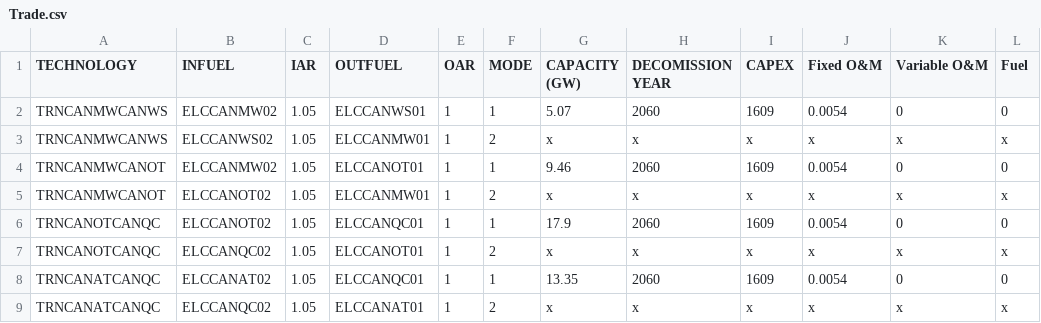
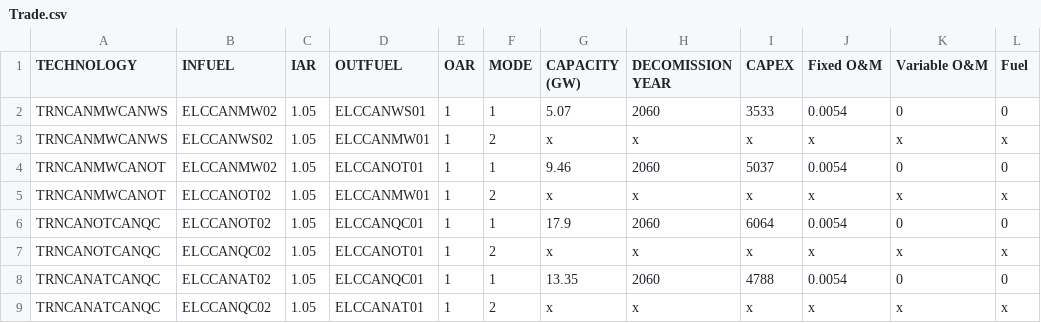
Before and after one commit to DeltaE/Canada-U.S.-ElecTrade, a CSV file: dataSources/Trade.csv, drawn as a sheet.

Commit message:
updated Trade.csv

```diff
--- a/dataSources/Trade.csv
+++ b/dataSources/Trade.csv
@@ -1,9 +1,9 @@
 TECHNOLOGY,INFUEL,IAR,OUTFUEL,OAR,MODE,CAPACITY (GW),DECOMISSION YEAR,CAPEX,Fixed O&M,Variable O&M,Fuel
-TRNCANMWCANWS,ELCCANMW02,1.05,ELCCANWS01,1,1,5.07,2060,1609,0.0054,0,0
+TRNCANMWCANWS,ELCCANMW02,1.05,ELCCANWS01,1,1,5.07,2060,3533,0.0054,0,0
 TRNCANMWCANWS,ELCCANWS02,1.05,ELCCANMW01,1,2,x,x,x,x,x,x
-TRNCANMWCANOT,ELCCANMW02,1.05,ELCCANOT01,1,1,9.46,2060,1609,0.0054,0,0
+TRNCANMWCANOT,ELCCANMW02,1.05,ELCCANOT01,1,1,9.46,2060,5037,0.0054,0,0
 TRNCANMWCANOT,ELCCANOT02,1.05,ELCCANMW01,1,2,x,x,x,x,x,x
-TRNCANOTCANQC,ELCCANOT02,1.05,ELCCANQC01,1,1,17.9,2060,1609,0.0054,0,0
+TRNCANOTCANQC,ELCCANOT02,1.05,ELCCANQC01,1,1,17.9,2060,6064,0.0054,0,0
 TRNCANOTCANQC,ELCCANQC02,1.05,ELCCANOT01,1,2,x,x,x,x,x,x
-TRNCANATCANQC,ELCCANAT02,1.05,ELCCANQC01,1,1,13.35,2060,1609,0.0054,0,0
+TRNCANATCANQC,ELCCANAT02,1.05,ELCCANQC01,1,1,13.35,2060,4788,0.0054,0,0
 TRNCANATCANQC,ELCCANQC02,1.05,ELCCANAT01,1,2,x,x,x,x,x,x
```
Also changed, not shown: 3 other files.
